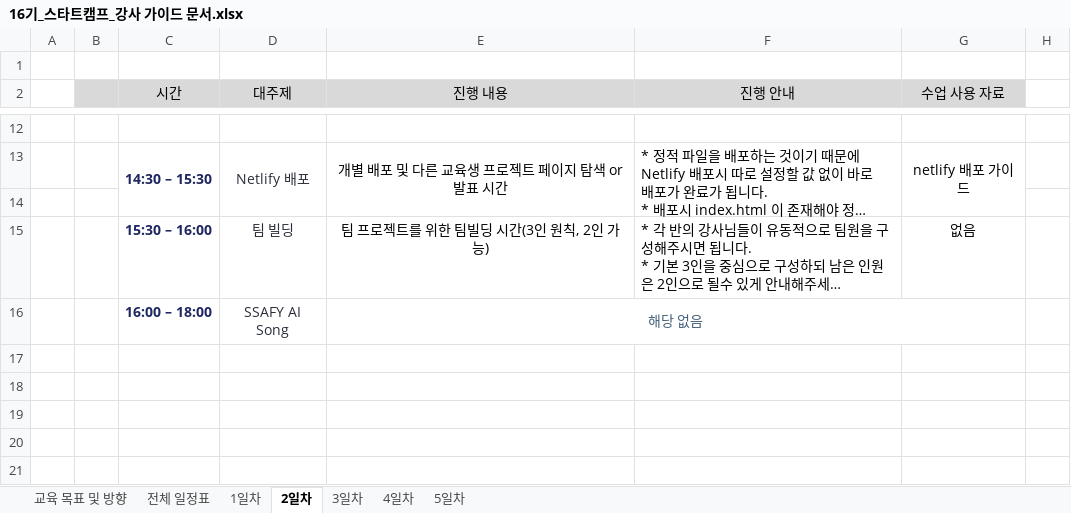
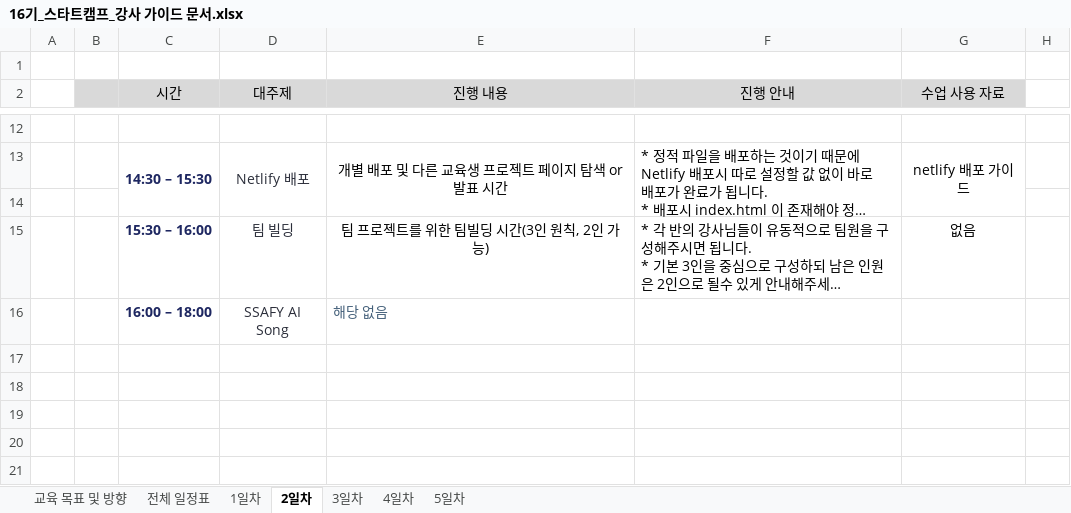
Before and after one commit to mulcamp-ed/ai-onboarding, an Excel workbook: 16기_스타트캠프_강사 가이드 문서.xlsx, sheet 2일차, drawn as a sheet; only a part is shown, gaps mark what is left out; long unchanged cells end in …; values as stored, in another font and other column widths than the file's, no borders; the diff names each change by its address in the sheet, - before the commit and + after, or states it on an @@ line.

```diff
--- a/16기_스타트캠프_강사 가이드 문서.xlsx (sheet 2일차)
+++ b/16기_스타트캠프_강사 가이드 문서.xlsx (sheet 2일차)
-E16 alignment: center
+E16 alignment: left
-E16:G16 merged
```
Also changed, not shown: sheet 전체 일정표, sheet 1일차, sheet 5일차.
